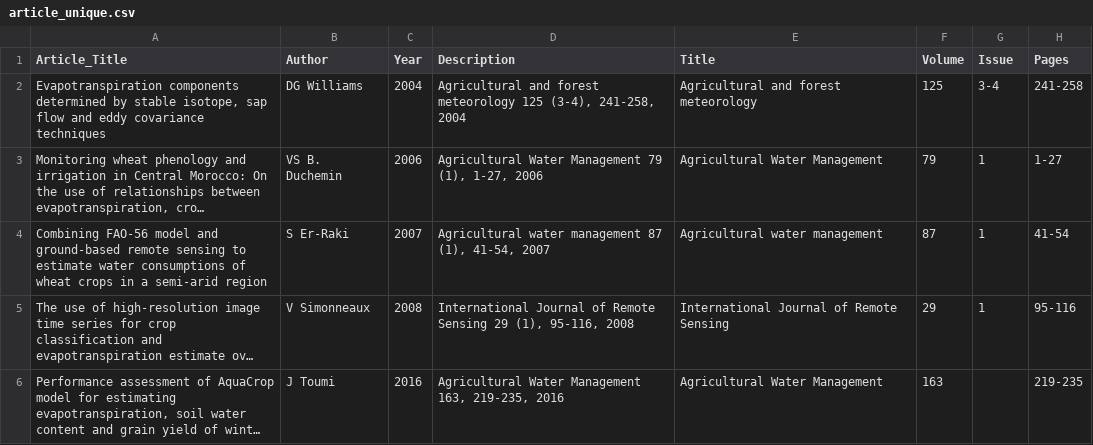
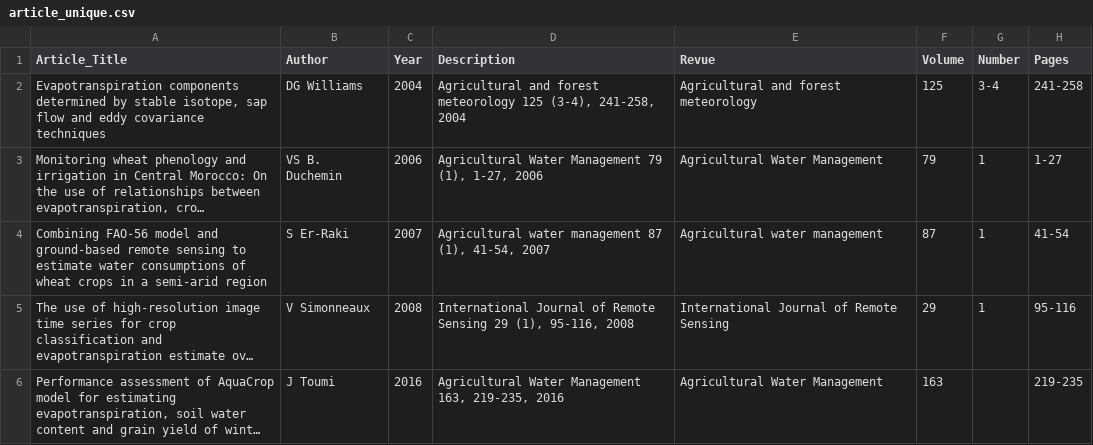
Before and after one commit to hamza-bousalih/googlescholar_analyse, a CSV file: transform/generated/article_unique.csv, drawn as a sheet; only a part is shown; long unchanged cells end in ….

```diff
--- a/transform/generated/article_unique.csv
+++ b/transform/generated/article_unique.csv
@@ -1,2 +1,2 @@
-Article_Title,Author,Year,Description,Title,Volume,Issue,Pages
+Article_Title,Author,Year,Description,Revue,Volume,Number,Pages
 "Evapotranspiration components determined by stable isotope, sap flow and eddy covariance techniques",DG Williams,2004,"Agricultural and forest meteorology 125 (3-4), 241-258, 2004",Agricultural and forest meteorology,125,3-4,241-258
```
Also changed, not shown: 4 other files.
